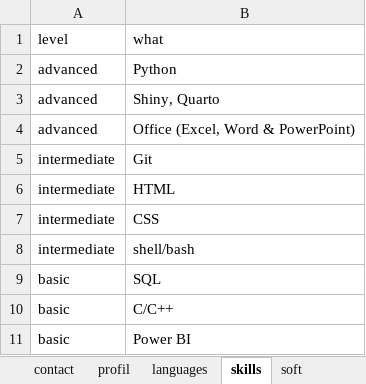
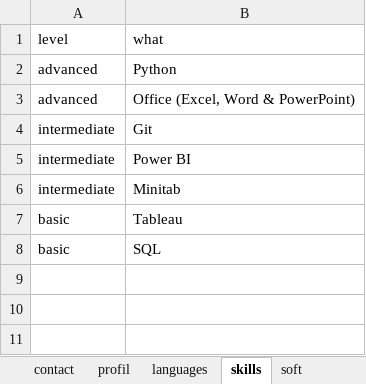
Before and after one commit to JRamonHA/curriculum-vitae, an Excel workbook: data/cv.xlsx, sheet skills, drawn as a sheet; values as stored, in another font and other column widths than the file's, no borders; removed rows and columns are numbered as before the commit, all else as after; the diff names each change by its address in the sheet, - before the commit and + after, or states it on an @@ line.

```diff
--- a/data/cv.xlsx (sheet skills)
+++ b/data/cv.xlsx (sheet skills)
-row 3: advanced | Shiny, Quarto
-B5 (what): HTML
+B5 (what): Power BI
-row 7: intermediate | CSS
-B6 (what): shell/bash
+B6 (what): Minitab
+row 7: basic | Tableau
-row 10: basic | C/C++
-row 11: basic | Power BI
```
Also changed, not shown: sheet certificates, 3 other files.
